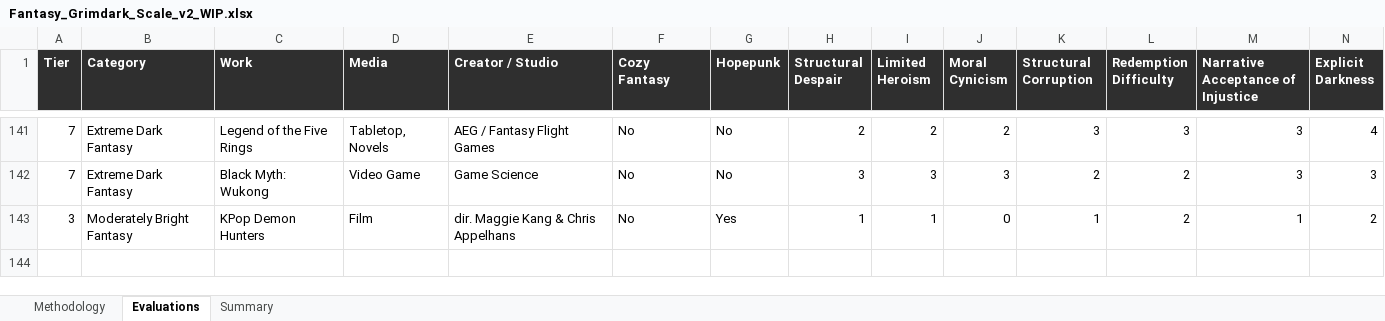
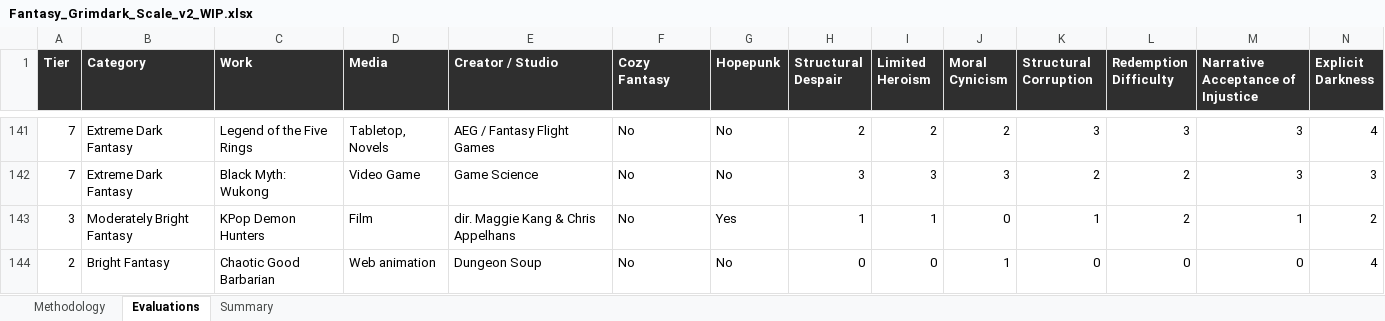
Before and after one commit to refo44/fantasy-darkness-scale, an Excel workbook: Fantasy_Grimdark_Scale_v2_WIP.xlsx, sheet Evaluations, drawn as a sheet; only a part is shown, gaps mark what is left out; values as stored, in another font and other column widths than the file's, no borders; rows hold the shown columns only; the diff names each change by its address in the sheet, - before the commit and + after, or states it on an @@ line.

Commit message:
Add Chaotic Good Barbarian to tier 2

```diff
--- a/Fantasy_Grimdark_Scale_v2_WIP.xlsx (sheet Evaluations)
+++ b/Fantasy_Grimdark_Scale_v2_WIP.xlsx (sheet Evaluations)
+row 144: 2 | Bright Fantasy | Chaotic Good Barbarian | Web animation | Dungeon Soup | No | No | 0 | 0 | 1 | 0 | 0 | 0 | 4
```
Also changed, not shown: sheet Summary, 4 other files.
